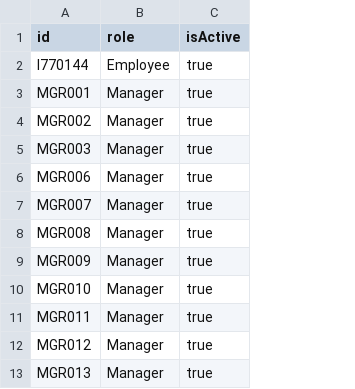
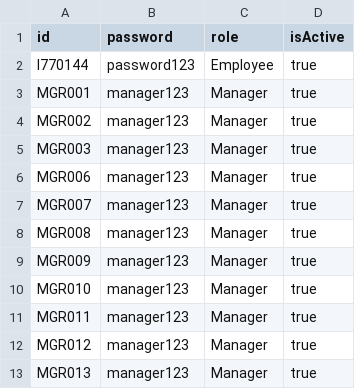
Before and after one commit to anjankumarssse24-dev/SkillSphere, a CSV file: db/data/skillsphere-Users.csv, drawn as a sheet; only a part is shown; the diff names each change by its address in the sheet, - before the commit and + after, or states it on an @@ line.

```diff
--- a/db/data/skillsphere-Users.csv
+++ b/db/data/skillsphere-Users.csv
+column B (password), rows 2-13: password123 | manager123 | manager123 | manager123 | manager123 | manager123 | manager123 | manager123 | manager123 | manager123 | manager123 | manager123
```
Also changed, not shown: db/data/skillsphere-CurrentProjects.csv, db/data/skillsphere-Employees.csv, 10 other files.
